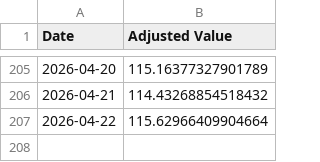
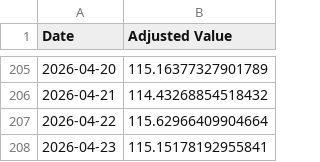
Before and after one commit to genPerms/ChatGPT-Micro-Cap-Experiment, a CSV file: Frontend/Baseline CSVs/sp500.csv, drawn as a sheet; only a part is shown, gaps mark what is left out; the diff names each change by its address in the sheet, - before the commit and + after, or states it on an @@ line.

```diff
--- a/Frontend/Baseline CSVs/sp500.csv
+++ b/Frontend/Baseline CSVs/sp500.csv
+row 208: 2026-04-23 | 115.15178192955841
```
Also changed, not shown: Frontend/Baseline CSVs/russell.csv, Scripts and CSV Files/Daily Updates.csv, 1 other file.
